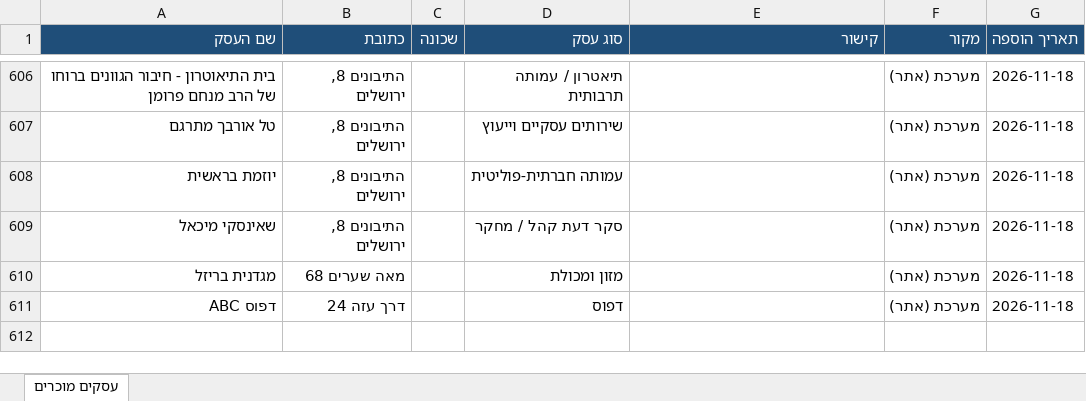
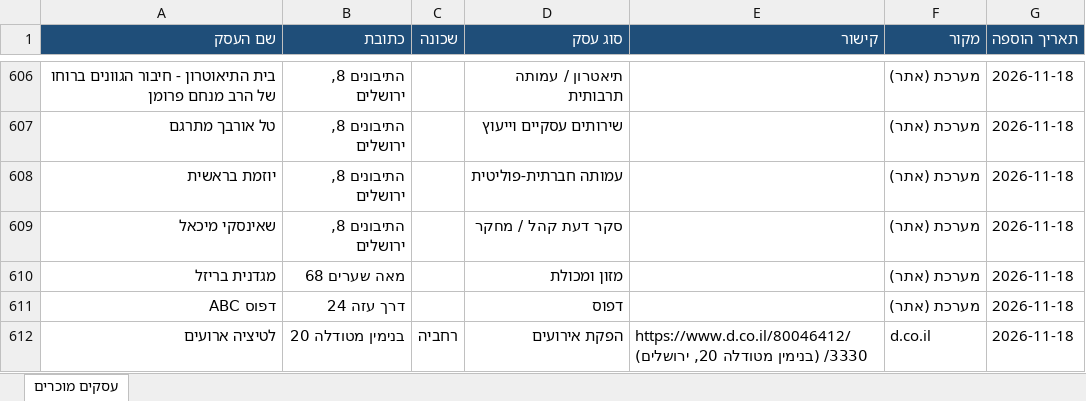
Before and after one commit to urbandetective007/Final_Project, an Excel workbook: known_businesses/known_businesses.xlsx, sheet עסקים מוכרים, drawn as a sheet; only a part is shown, gaps mark what is left out; values as stored, in another font and other column widths than the file's, no borders; the diff names each change by its address in the sheet, - before the commit and + after, or states it on an @@ line.

```diff
--- a/known_businesses/known_businesses.xlsx (sheet עסקים מוכרים)
+++ b/known_businesses/known_businesses.xlsx (sheet עסקים מוכרים)
+row 612: לטיציה ארועים | בנימין מטודלה 20 | רחביה | הפקת אירועים | https://www.d.co.il/80046412/3330/ (בנימין מטודלה 20, ירושלים) | d.co.il | 2026-11-18
```
Also changed, not shown: 1 other file.
